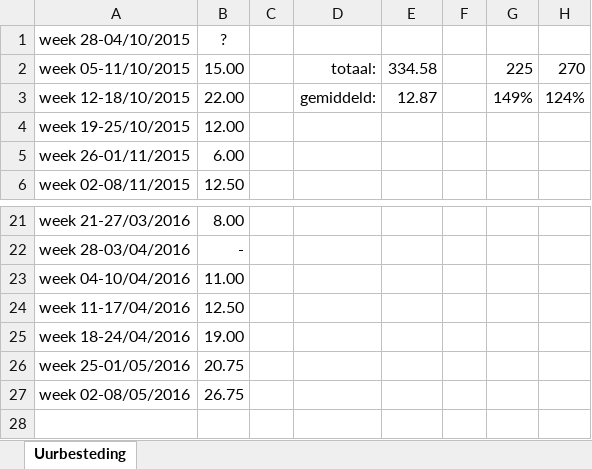
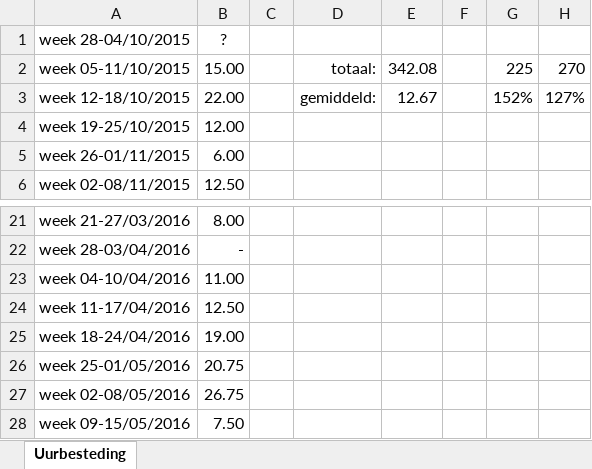
Before and after one commit to mdekempeneer/Research-Optimal-Size-Sorting-Networks, an Excel workbook: tijdsbesteding.xlsx, sheet Uurbesteding, drawn as a sheet; only a part is shown, gaps mark what is left out; values as stored, in another font and other column widths than the file's, no borders; the diff names each change by its address in the sheet, - before the commit and + after, or states it on an @@ line.

Commit message:
Update

```diff
--- a/tijdsbesteding.xlsx (sheet Uurbesteding)
+++ b/tijdsbesteding.xlsx (sheet Uurbesteding)
-E2: 334.58
+E2: 342.08
-E3: 12.87
+E3: 12.67
-G3: 149%
+G3: 152%
-H3: 124%
+H3: 127%
+row 28: week 09-15/05/2016 | 7.50
```
